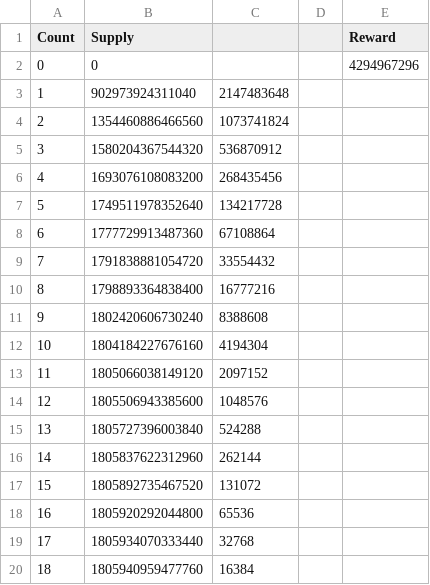
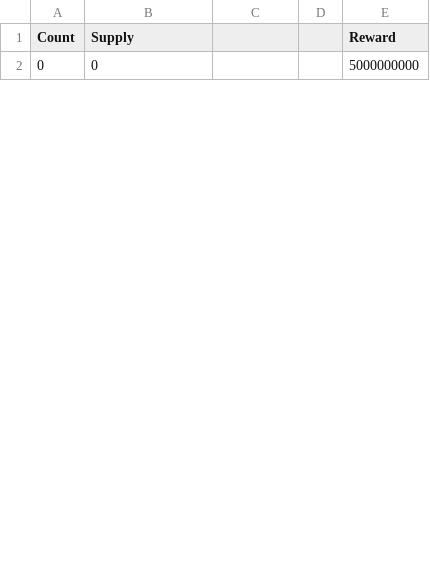
Before and after one commit to sugarchain-project/yumekawa-utils, a CSV file: max_money/max_money.csv, drawn as a sheet; only a part is shown; the diff covers the shown part only.

Commit message:
add: in Years/Days/Hours/Minutes/Seconds <max_money.py>

```diff
--- a/max_money/max_money.csv
+++ b/max_money/max_money.csv
@@ -1,20 +1,2 @@
 Count	Supply			Reward
-0	0			4294967296
-1	902973924311040	2147483648
-2	1354460886466560	1073741824
-3	1580204367544320	536870912
-4	1693076108083200	268435456
-5	1749511978352640	134217728
-6	1777729913487360	67108864
-7	1791838881054720	33554432
-8	1798893364838400	16777216
-9	1802420606730240	8388608
-10	1804184227676160	4194304
-11	1805066038149120	2097152
-12	1805506943385600	1048576
-13	1805727396003840	524288
-14	1805837622312960	262144
-15	1805892735467520	131072
-16	1805920292044800	65536
-17	1805934070333440	32768
-18	1805940959477760	16384
+0	0			5000000000
```
Also changed, not shown: 33 added rows and 14 removed rows elsewhere in this file, 2 other files.
